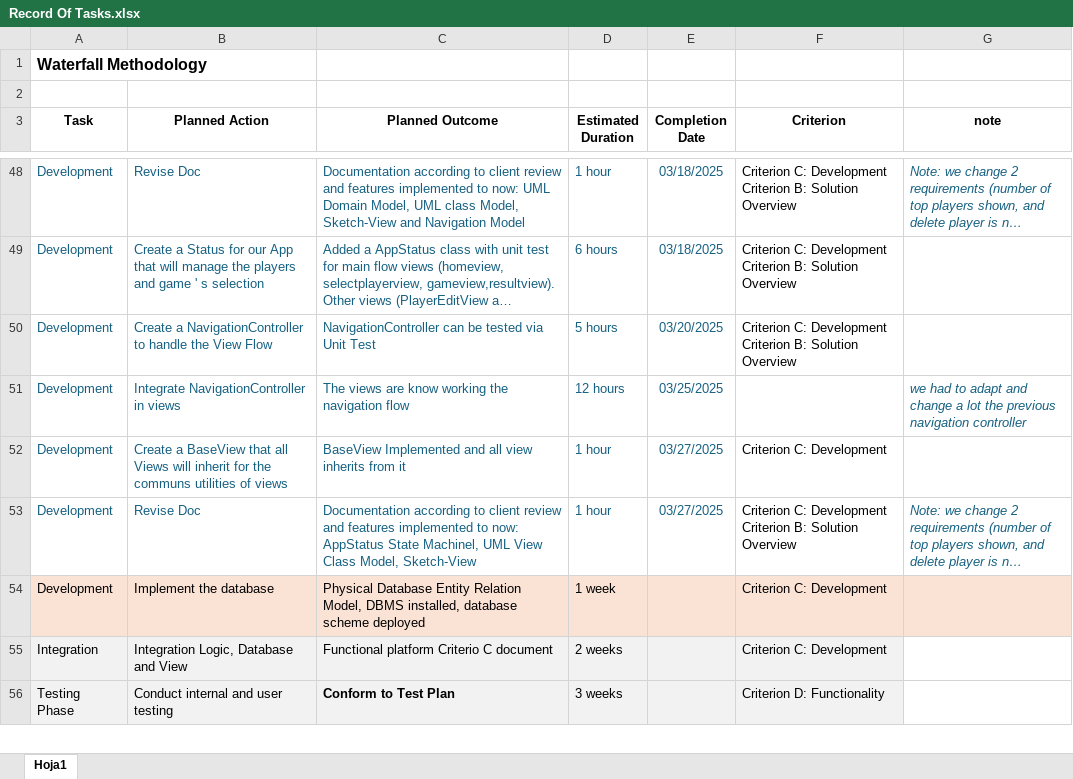
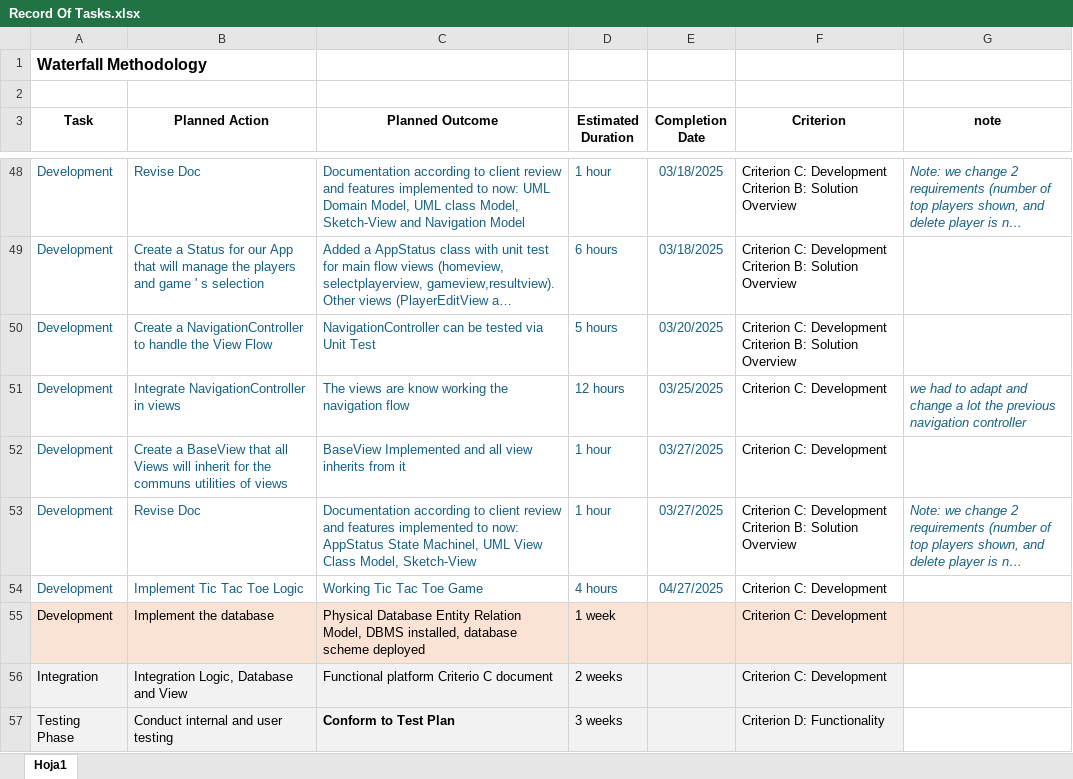
Before and after one commit to dsanicolas/internal-java, an Excel workbook: documentation/Record Of Tasks.xlsx, sheet Hoja1, drawn as a sheet; only a part is shown, gaps mark what is left out; long unchanged cells end in …; values as stored, in another font and other column widths than the file's, no borders; charts and pictures not drawn; the diff names each change by its address in the sheet, - before the commit and + after, or states it on an @@ line.

Commit message:
v4.0.0 Game Logic Integration: Tic Tac Toe
Tic Tac Toe Game Logic

```diff
--- a/documentation/Record Of Tasks.xlsx (sheet Hoja1)
+++ b/documentation/Record Of Tasks.xlsx (sheet Hoja1)
-F51 (Criterion): (empty)
+F51 (Criterion): Criterion C: Development
+row 54: Development | Implement Tic Tac Toe Logic | Working Tic Tac Toe Game | 4 hours | 04/27/2025 | Criterion C: Development
```
Also changed, not shown: charts or pictures, 6 other files.
